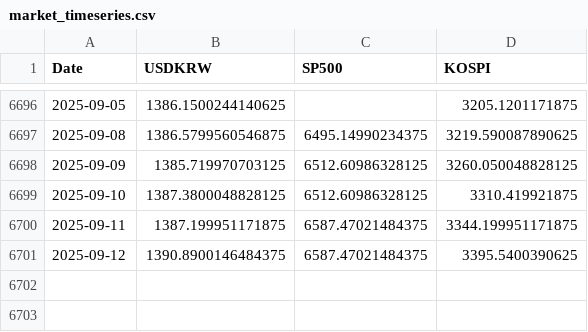
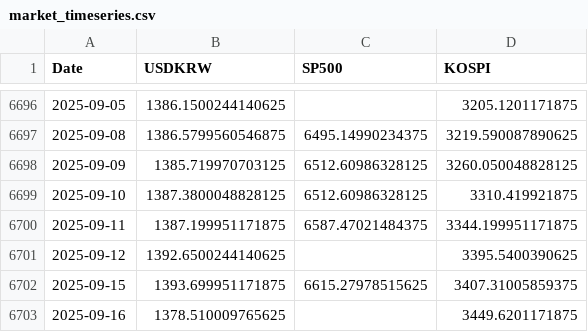
Before and after one commit to anfwonil/investment4us, a CSV file: data/market_timeseries.csv, drawn as a sheet; only a part is shown, gaps mark what is left out.

Commit message:
chore: update data and backup folders

```diff
--- a/data/market_timeseries.csv
+++ b/data/market_timeseries.csv
@@ -6700,2 +6700,4 @@
 2025-09-11,1387.199951171875,6587.47021484375,3344.199951171875
-2025-09-12,1390.8900146484375,6587.47021484375,3395.5400390625
+2025-09-12,1392.6500244140625,,3395.5400390625
+2025-09-15,1393.699951171875,6615.27978515625,3407.31005859375
+2025-09-16,1378.510009765625,,3449.6201171875
```
Also changed, not shown: 2 other files.
